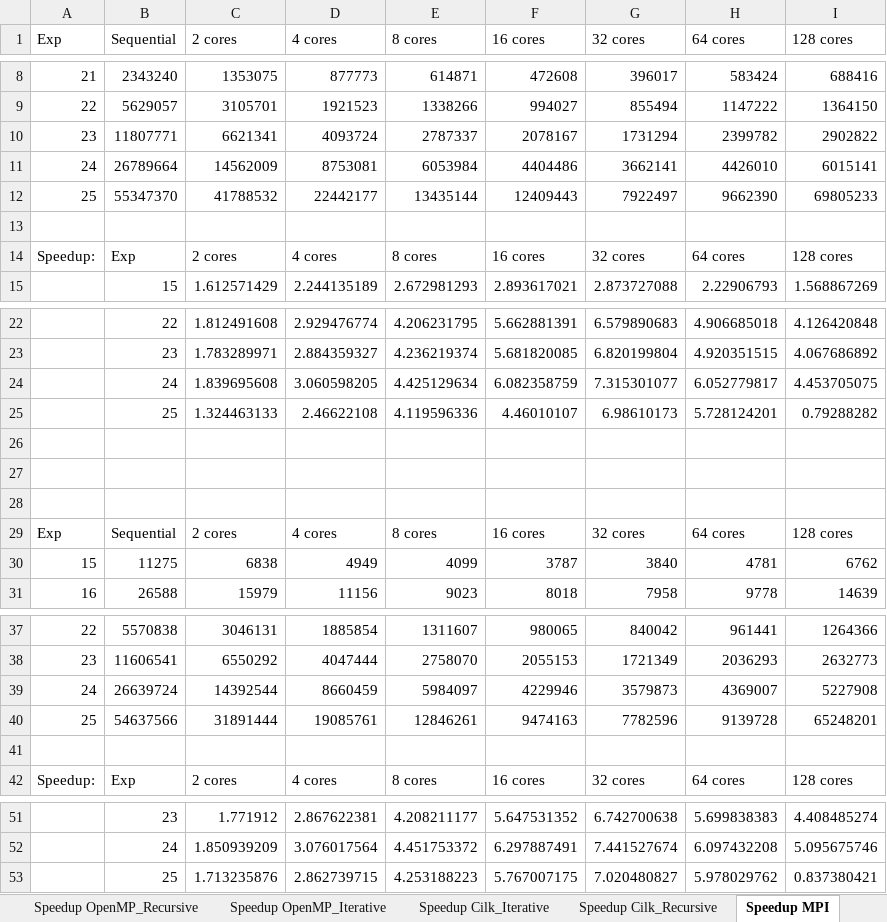
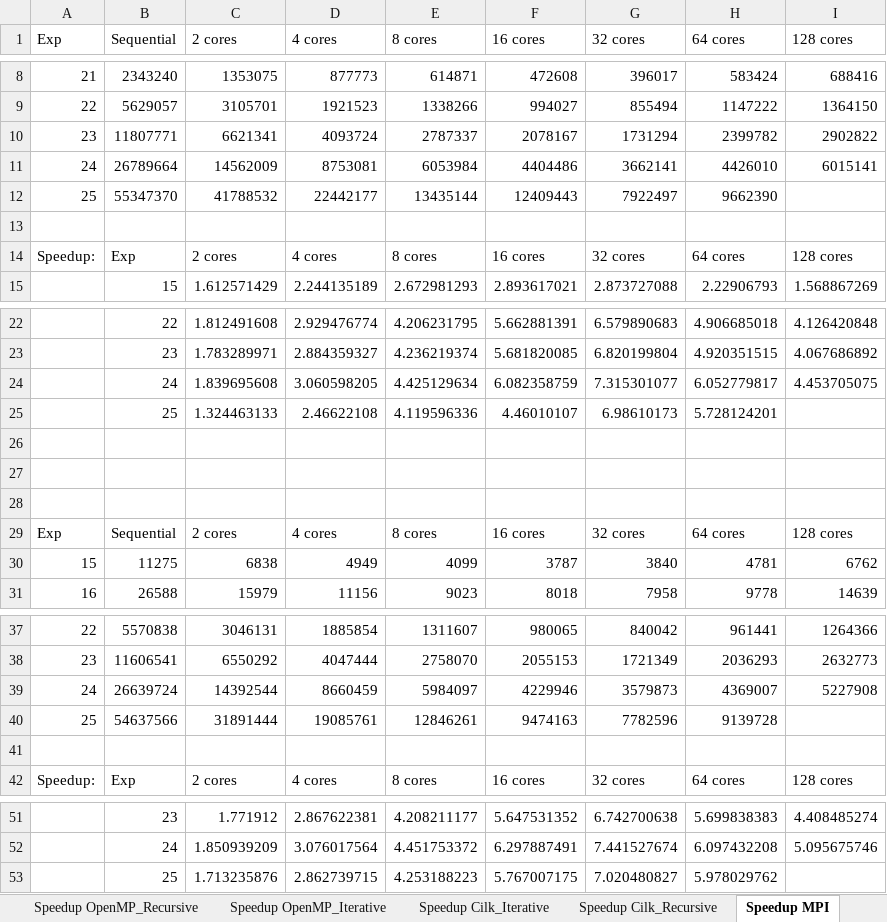
Before and after one commit to Reiti/ParallelFFT, an Excel workbook: Benchmark/Graphs.xlsx, sheet Speedup MPI, drawn as a sheet; only a part is shown, gaps mark what is left out; values as stored, in another font and other column widths than the file's, no borders; charts and pictures not drawn; the diff names each change by its address in the sheet, - before the commit and + after, or states it on an @@ line.

```diff
--- a/Benchmark/Graphs.xlsx (sheet Speedup MPI)
+++ b/Benchmark/Graphs.xlsx (sheet Speedup MPI)
-I12 (128 cores): 69805233
+I12 (128 cores): (empty)
-I25 (128 cores): 0.79288282
+I25 (128 cores): (empty)
-I40 (128 cores): 65248201
+I40 (128 cores): (empty)
-I53 (128 cores): 0.837380421
+I53 (128 cores): (empty)
```
Also changed, not shown: sheet Speedup OpenMP_Iterative, sheet Speedup Cilk_Iterative, charts or pictures, 6 other files.
